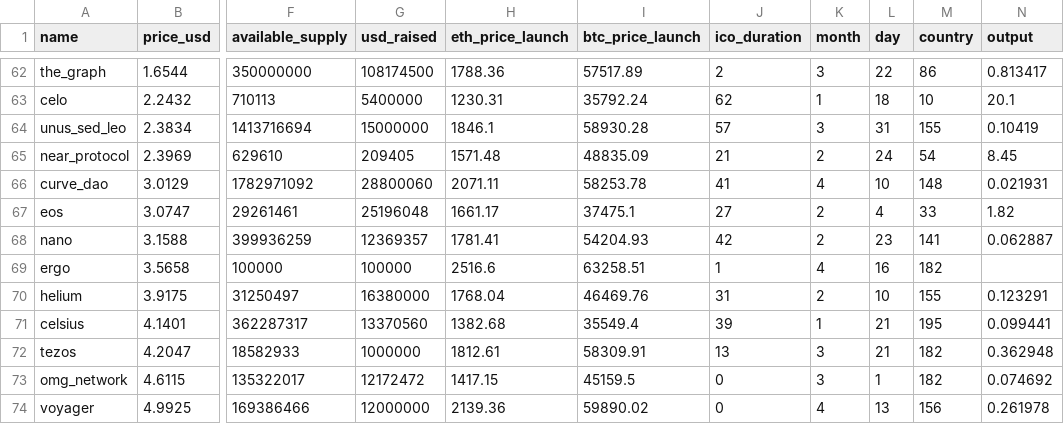
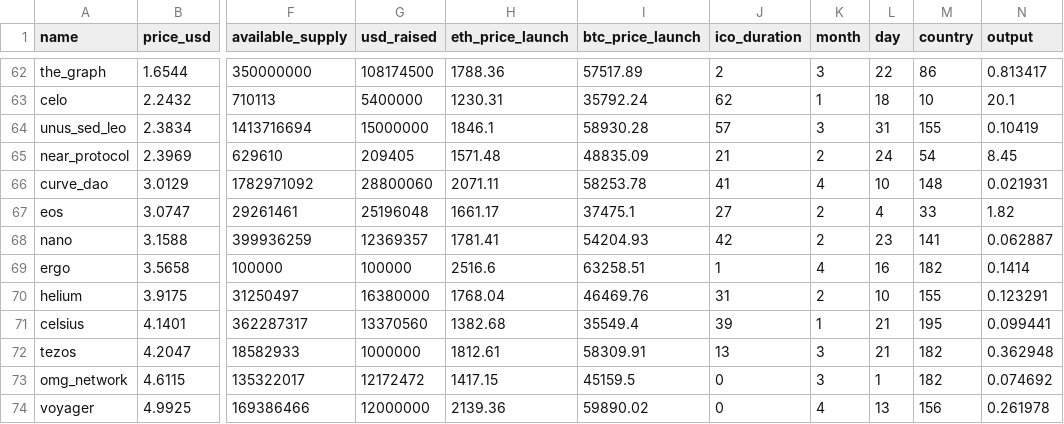
Before and after one commit to quangtrongtran/DATN, a CSV file: ico_data_final.csv, drawn as a sheet; only a part is shown, gaps mark what is left out; the diff names each change by its address in the sheet, - before the commit and + after, or states it on an @@ line.

```diff
--- a/ico_data_final.csv
+++ b/ico_data_final.csv
-N69 (output): (empty)
+N69 (output): 0.1414
```
